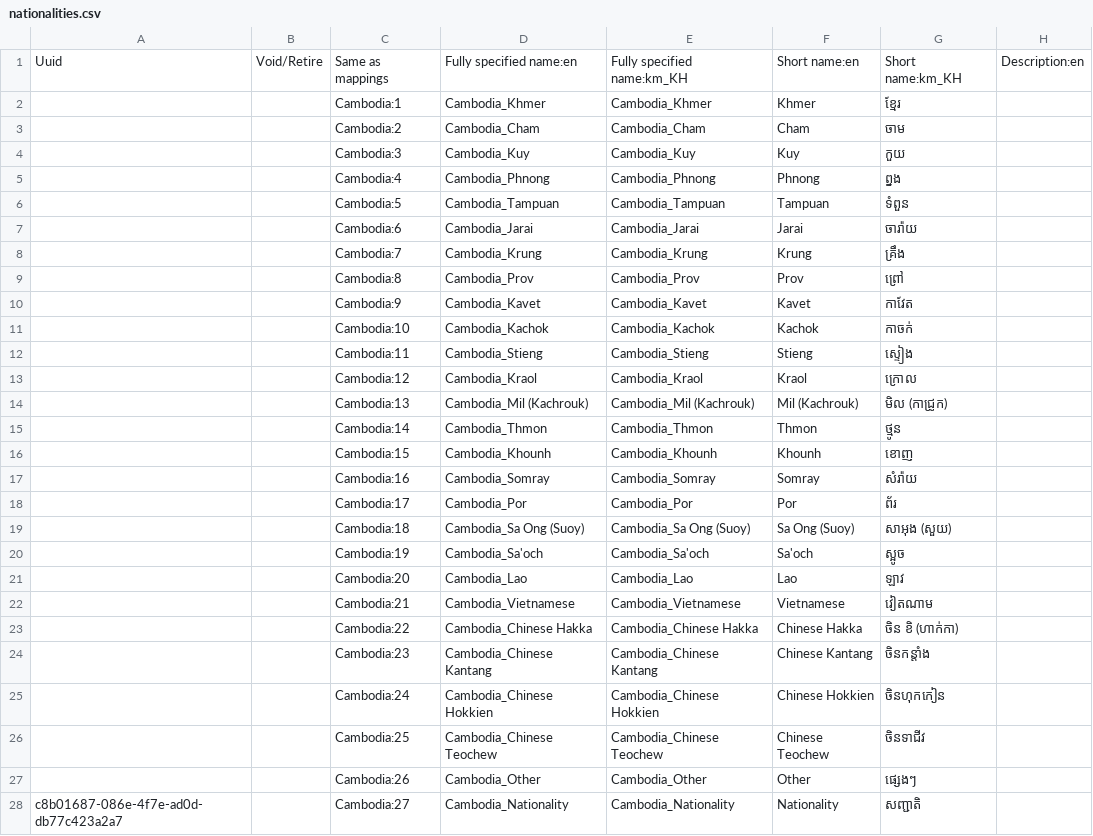
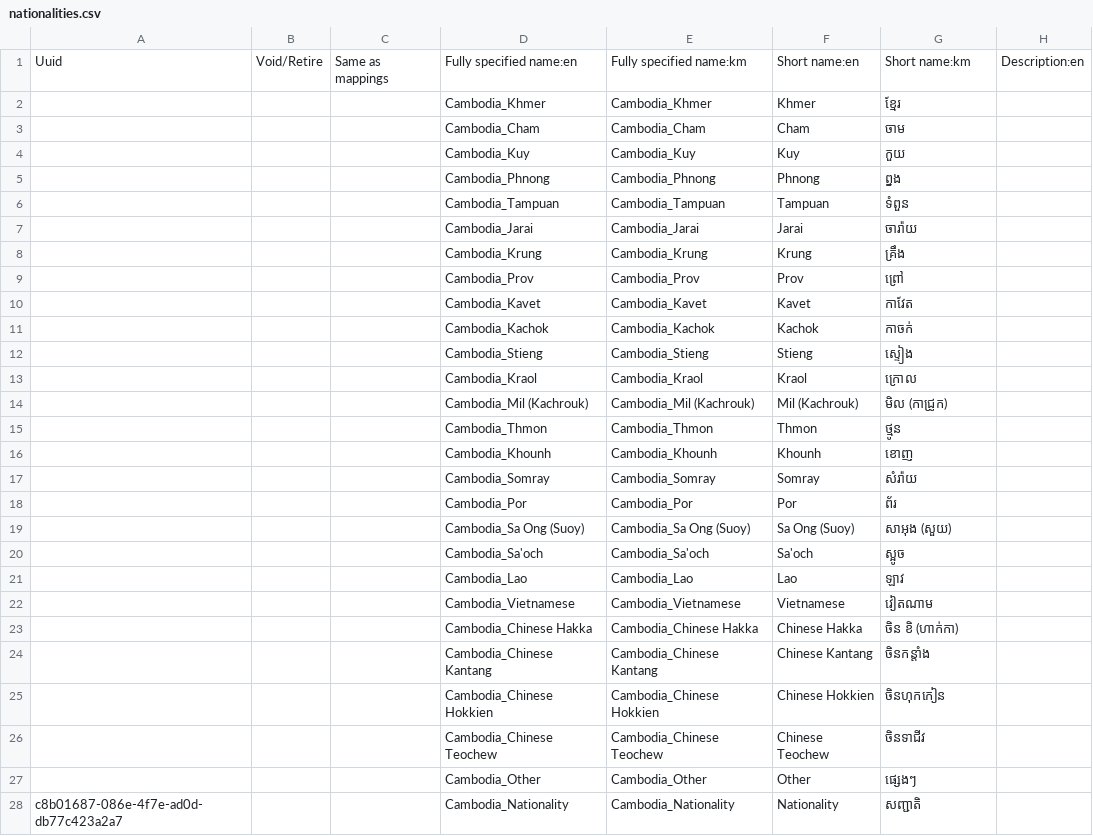
Before and after one commit to rbuisson/openmrs-config-omrs2018, a CSV file: configuration/concepts/nationalities.csv, drawn as a sheet; only a part is shown; the diff names each change by its address in the sheet, - before the commit and + after, or states it on an @@ line.

Commit message:
BAHMNI-17: Modify 'km_KH' locale to 'km' for Nationalities import file
	modified:   configuration/concepts/nationalities.csv

```diff
--- a/configuration/concepts/nationalities.csv
+++ b/configuration/concepts/nationalities.csv
-E1: Fully specified name:km_KH
+E1: Fully specified name:km
-G1: Short name:km_KH
+G1: Short name:km
-C2: Cambodia:1
+C2: (empty)
-C3: Cambodia:2
+C3: (empty)
-C4: Cambodia:3
+C4: (empty)
-C5: Cambodia:4
+C5: (empty)
-C6: Cambodia:5
+C6: (empty)
-C7: Cambodia:6
+C7: (empty)
-C8: Cambodia:7
+C8: (empty)
-C9: Cambodia:8
+C9: (empty)
-C10: Cambodia:9
+C10: (empty)
-C11: Cambodia:10
+C11: (empty)
-C12: Cambodia:11
+C12: (empty)
-C13: Cambodia:12
+C13: (empty)
-C14: Cambodia:13
+C14: (empty)
-C15: Cambodia:14
+C15: (empty)
-C16: Cambodia:15
+C16: (empty)
-C17: Cambodia:16
+C17: (empty)
-C18: Cambodia:17
+C18: (empty)
-C19: Cambodia:18
+C19: (empty)
-C20: Cambodia:19
+C20: (empty)
-C21: Cambodia:20
+C21: (empty)
-C22: Cambodia:21
+C22: (empty)
-C23: Cambodia:22
+C23: (empty)
-C24: Cambodia:23
+C24: (empty)
-C25: Cambodia:24
+C25: (empty)
-C26: Cambodia:25
+C26: (empty)
-C27: Cambodia:26
+C27: (empty)
-C28: Cambodia:27
+C28: (empty)
```
